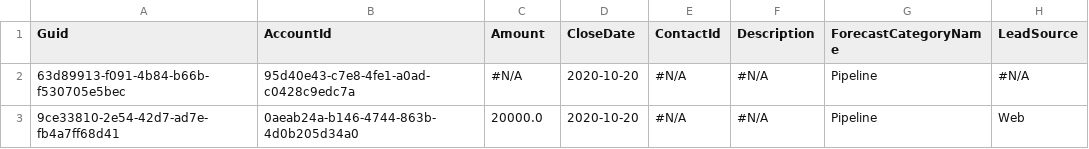
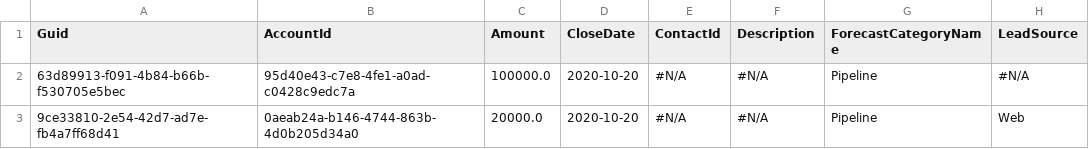
Before and after one commit to prodlytestuser/CPQTest15, a CSV file: Opportunity.csv, drawn as a sheet; only a part is shown; the diff names each change by its address in the sheet, - before the commit and + after, or states it on an @@ line.

```diff
--- a/Opportunity.csv
+++ b/Opportunity.csv
-C2 (Amount): #N/A
+C2 (Amount): 100000.0
```
Also changed, not shown: Account.csv, Asset.csv, 2 other files.
